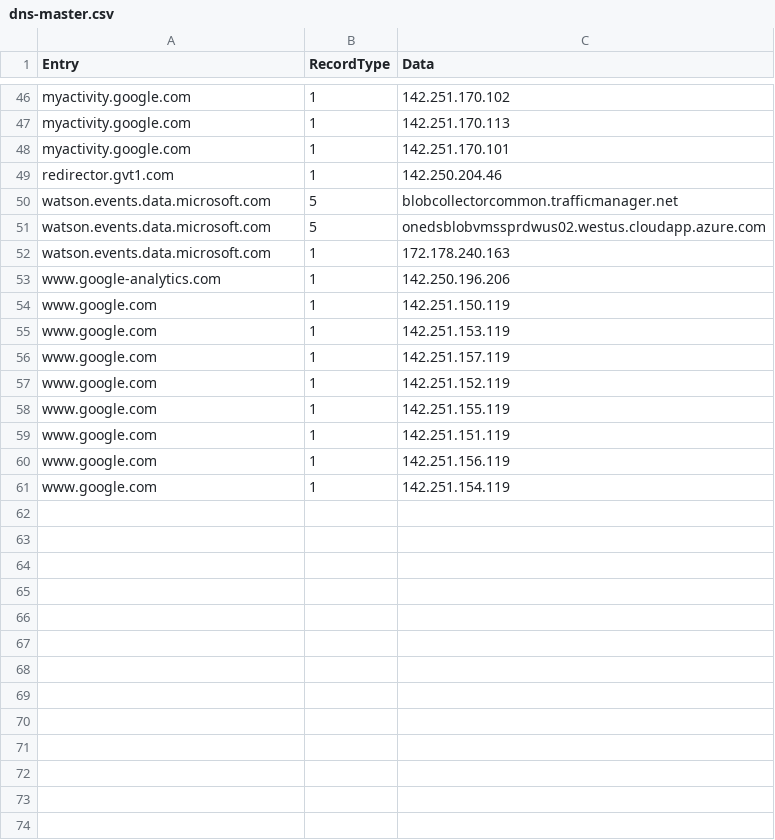
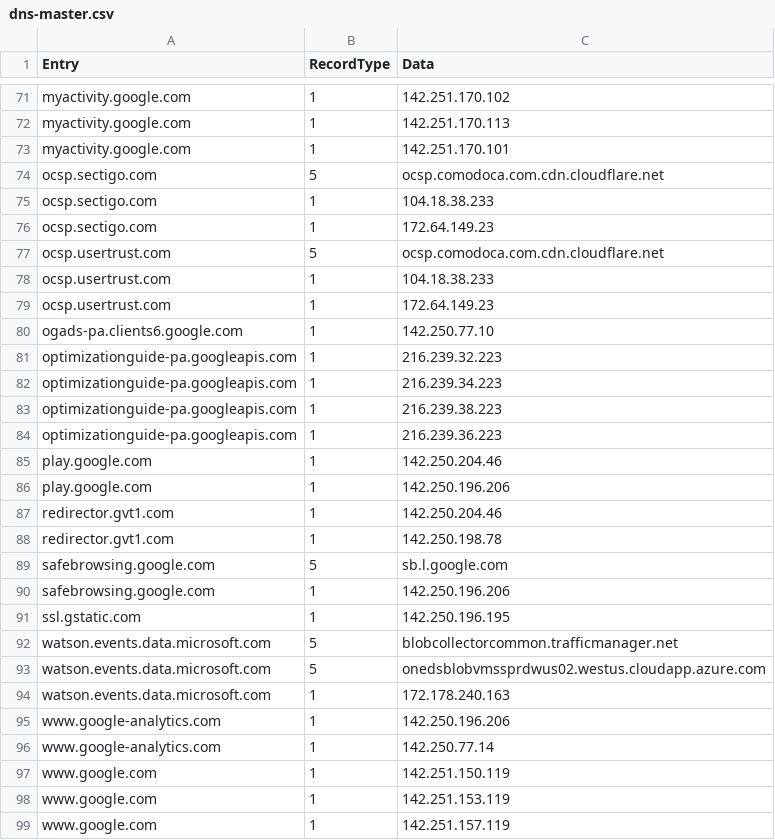
Before and after one commit to cyberpeacemaker/inf-ip-filter, a CSV file: data/dns-master.csv, drawn as a sheet; only a part is shown, gaps mark what is left out; the shorter side is filled out with more unchanged rows; the diff covers the shown part only; the diff names each change by its address in the sheet, - before the commit and + after, or states it on an @@ line.

```diff
--- a/data/dns-master.csv
+++ b/data/dns-master.csv
+row 74: ocsp.sectigo.com | 5 | ocsp.comodoca.com.cdn.cloudflare.net
+row 75: ocsp.sectigo.com | 1 | 104.18.38.233
+row 76: ocsp.sectigo.com | 1 | 172.64.149.23
+row 77: ocsp.usertrust.com | 5 | ocsp.comodoca.com.cdn.cloudflare.net
+row 78: ocsp.usertrust.com | 1 | 104.18.38.233
+row 79: ocsp.usertrust.com | 1 | 172.64.149.23
+row 80: ogads-pa.clients6.google.com | 1 | 142.250.77.10
+row 81: optimizationguide-pa.googleapis.com | 1 | 216.239.32.223
+row 82: optimizationguide-pa.googleapis.com | 1 | 216.239.34.223
+row 83: optimizationguide-pa.googleapis.com | 1 | 216.239.38.223
+row 84: optimizationguide-pa.googleapis.com | 1 | 216.239.36.223
+row 85: play.google.com | 1 | 142.250.204.46
+row 86: play.google.com | 1 | 142.250.196.206
+row 88: redirector.gvt1.com | 1 | 142.250.198.78
+row 89: safebrowsing.google.com | 5 | sb.l.google.com
+row 90: safebrowsing.google.com | 1 | 142.250.196.206
+row 91: ssl.gstatic.com | 1 | 142.250.196.195
+row 96: www.google-analytics.com | 1 | 142.250.77.14
```
Also changed, not shown: 30 added rows elsewhere in this file, data/ip-black-domain.csv, data/ip-white-master.csv, 2 other files.
